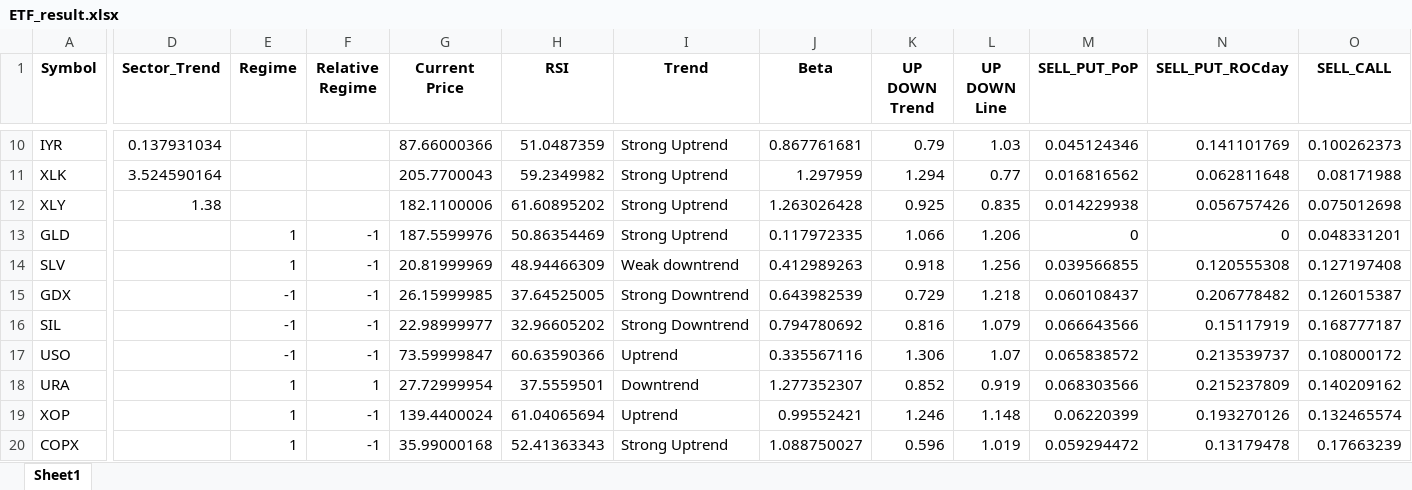
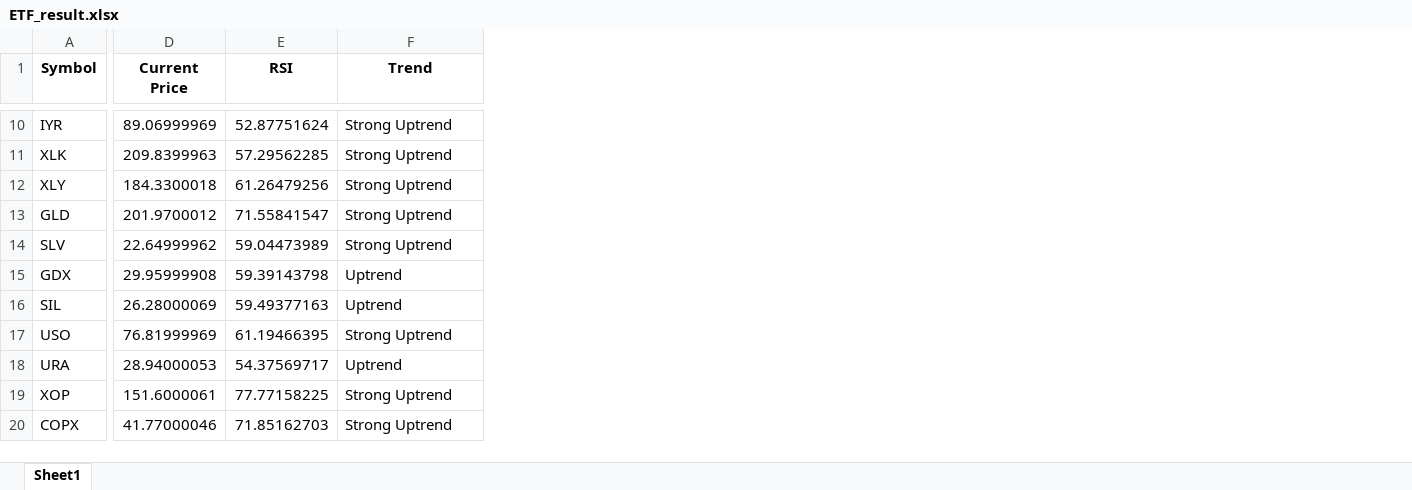
Before and after one commit to Anton-Filimoncev/SHORT_LONG_STRATEGY, an Excel workbook: ETF/ETF_result.xlsx, sheet Sheet1, drawn as a sheet; only a part is shown, gaps mark what is left out; values as stored, in another font and other column widths than the file's, no borders; removed rows and columns are numbered as before the commit, all else as after; the diff covers the shown part only; the diff names each change by its address in the sheet, - before the commit and + after, or states it on an @@ line.

```diff
--- a/ETF/ETF_result.xlsx (sheet Sheet1)
+++ b/ETF/ETF_result.xlsx (sheet Sheet1)
-column D (Sector_Trend), rows 10-12: 0.137931034 | 3.524590164 | 1.38
-column E (Regime), rows 13-20: 1 | 1 | -1 | -1 | -1 | 1 | 1 | 1
-column F (Relative Regime), rows 13-20: -1 | -1 | -1 | -1 | -1 | 1 | -1 | -1
-column J (Beta), rows 10-20: 0.867761681 | 1.297959 | 1.263026428 | 0.117972335 | 0.412989263 | 0.643982539 | 0.794780692 | 0.335567116 | 1.277352307 | 0.99552421 | 1.088750027
-column K (UP DOWN Trend), rows 10-20: 0.79 | 1.294 | 0.925 | 1.066 | 0.918 | 0.729 | 0.816 | 1.306 | 0.852 | 1.246 | 0.596
-column L (UP DOWN Line), rows 10-20: 1.03 | 0.77 | 0.835 | 1.206 | 1.256 | 1.218 | 1.079 | 1.07 | 0.919 | 1.148 | 1.019
-column M (SELL_PUT_PoP), rows 10-20: 0.045124346 | 0.016816562 | 0.014229938 | 0 | 0.039566855 | 0.060108437 | 0.066643566 | 0.065838572 | 0.068303566 | 0.06220399 | 0.059294472
-column N (SELL_PUT_ROCday), rows 10-20: 0.141101769 | 0.062811648 | 0.056757426 | 0 | 0.120555308 | 0.206778482 | 0.15117919 | 0.213539737 | 0.215237809 | 0.193270126 | 0.13179478
-column O (SELL_CALL), rows 10-20: 0.100262373 | 0.08171988 | 0.075012698 | 0.048331201 | 0.127197408 | 0.126015387 | 0.168777187 | 0.108000172 | 0.140209162 | 0.132465574 | 0.17663239
-D10 (Current Price): 87.66000366
+D10 (Current Price): 89.06999969
-E10 (RSI): 51.0487359
+E10 (RSI): 52.87751624
-D11 (Current Price): 205.7700043
+D11 (Current Price): 209.8399963
-E11 (RSI): 59.2349982
+E11 (RSI): 57.29562285
-D12 (Current Price): 182.1100006
+D12 (Current Price): 184.3300018
-E12 (RSI): 61.60895202
+E12 (RSI): 61.26479256
-D13 (Current Price): 187.5599976
+D13 (Current Price): 201.9700012
-E13 (RSI): 50.86354469
+E13 (RSI): 71.55841547
-D14 (Current Price): 20.81999969
+D14 (Current Price): 22.64999962
-E14 (RSI): 48.94466309
+E14 (RSI): 59.04473989
-F14 (Trend): Weak downtrend
+F14 (Trend): Strong Uptrend
-D15 (Current Price): 26.15999985
+D15 (Current Price): 29.95999908
-E15 (RSI): 37.64525005
+E15 (RSI): 59.39143798
-F15:F16 (Trend): Strong Downtrend
+F15:F16 (Trend): Uptrend
-D16 (Current Price): 22.98999977
+D16 (Current Price): 26.28000069
-E16 (RSI): 32.96605202
+E16 (RSI): 59.49377163
-D17 (Current Price): 73.59999847
+D17 (Current Price): 76.81999969
-E17 (RSI): 60.63590366
+E17 (RSI): 61.19466395
-F17 (Trend): Uptrend
+F17 (Trend): Strong Uptrend
-D18 (Current Price): 27.72999954
+D18 (Current Price): 28.94000053
-E18 (RSI): 37.5559501
+E18 (RSI): 54.37569717
-F18 (Trend): Downtrend
+F18 (Trend): Uptrend
-D19 (Current Price): 139.4400024
+D19 (Current Price): 151.6000061
-E19 (RSI): 61.04065694
+E19 (RSI): 77.77158225
-F19 (Trend): Uptrend
+F19 (Trend): Strong Uptrend
-D20 (Current Price): 35.99000168
+D20 (Current Price): 41.77000046
-E20 (RSI): 52.41363343
+E20 (RSI): 71.85162703
```
Also changed, not shown: 2 added columns, 2 removed columns and 85 edited cells elsewhere in this sheet, Screeaner_ITM_PUT_CALENDAR/SCREENER_RESULT.xlsx, 6 other files.
